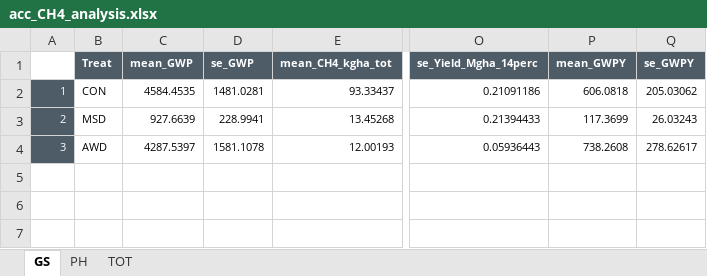
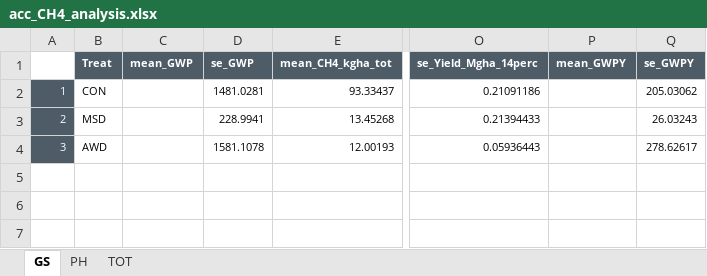
Before and after one commit to echeverriaseba/Thesis_Gasera, an Excel workbook: outputs/CERESTRES_results/Chromat_results/acc_CH4_analysis.xlsx, sheet GS, drawn as a sheet; only a part is shown, gaps mark what is left out; values as stored, in another font and other column widths than the file's, no borders; the diff names each change by its address in the sheet, - before the commit and + after, or states it on an @@ line.

```diff
--- a/outputs/CERESTRES_results/Chromat_results/acc_CH4_analysis.xlsx (sheet GS)
+++ b/outputs/CERESTRES_results/Chromat_results/acc_CH4_analysis.xlsx (sheet GS)
-C2 (mean_GWP): 4584.4535
+C2 (mean_GWP): (empty)
-P2 (mean_GWPY): 606.0818
+P2 (mean_GWPY): (empty)
-C3 (mean_GWP): 927.6639
+C3 (mean_GWP): (empty)
-P3 (mean_GWPY): 117.3699
+P3 (mean_GWPY): (empty)
-C4 (mean_GWP): 4287.5397
+C4 (mean_GWP): (empty)
-P4 (mean_GWPY): 738.2608
+P4 (mean_GWPY): (empty)
```
Also changed, not shown: sheet TOT, sheet PH, data/Meteocat_temp.xlsx, 51 other files.
